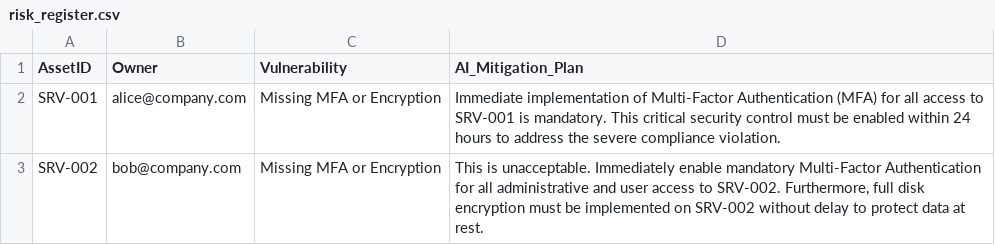
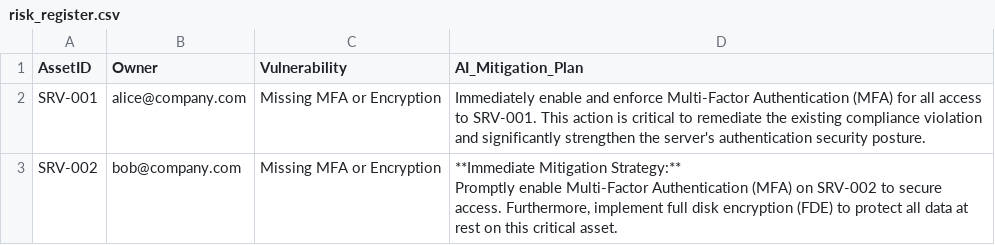
Before and after one commit to CyberFola/GRC-AI_Auditor, a CSV file: risk_register.csv, drawn as a sheet.

```diff
--- a/risk_register.csv
+++ b/risk_register.csv
@@ -1,3 +1,5 @@
 AssetID,Owner,Vulnerability,AI_Mitigation_Plan
-SRV-001,alice@company.com,Missing MFA or Encryption,Immediate implementation of Multi-Factor Authentication (MFA) for all access to SRV-001 is mandatory. This critical security control must be enabled within 24 hours to address the severe compliance violation.
-SRV-002,bob@company.com,Missing MFA or Encryption,"This is unacceptable. Immediately enable mandatory Multi-Factor Authentication for all administrative and user access to SRV-002. Furthermore, full disk encryption must be implemented on SRV-002 without delay to protect data at rest."
+SRV-001,alice@company.com,Missing MFA or Encryption,Immediately enable and enforce Multi-Factor Authentication (MFA) for all access to SRV-001. This action is critical to remediate the existing compliance violation and significantly strengthen the server's authentication security posture.
+SRV-002,bob@company.com,Missing MFA or Encryption,"**Immediate Mitigation Strategy:**
+
+Promptly enable Multi-Factor Authentication (MFA) on SRV-002 to secure access. Furthermore, implement full disk encryption (FDE) to protect all data at rest on this critical asset."
```
Also changed, not shown: 1 other file.
